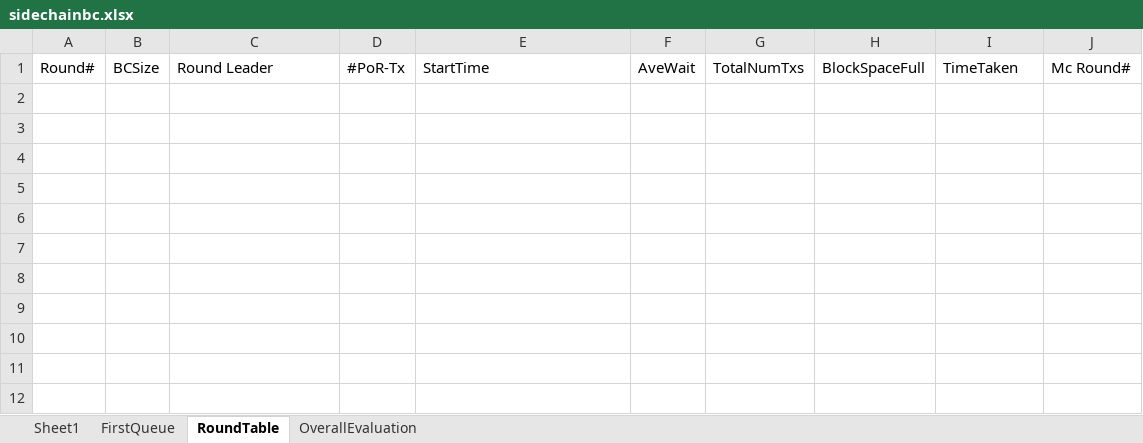
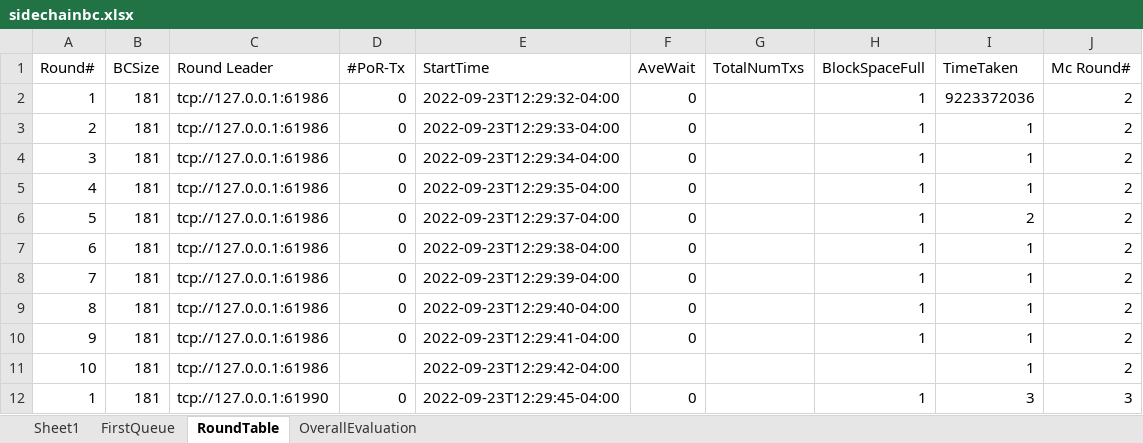
Before and after one commit to CSSL-UConn/chainboost-release, an Excel workbook: simulation/manage/simulation/sidechainbc.xlsx, sheet RoundTable, drawn as a sheet; values as stored, in another font and other column widths than the file's, no borders; the diff names each change by its address in the sheet, - before the commit and + after, or states it on an @@ line.

```diff
--- a/simulation/manage/simulation/sidechainbc.xlsx (sheet RoundTable)
+++ b/simulation/manage/simulation/sidechainbc.xlsx (sheet RoundTable)
+row 2: 1 | 181 | tcp://127.0.0.1:61986 | 0 | 2022-09-23T12:29:32-04:00 | 0 |  | 1 | 9223372036 | 2
+row 3: 2 | 181 | tcp://127.0.0.1:61986 | 0 | 2022-09-23T12:29:33-04:00 | 0 |  | 1 | 1 | 2
+row 4: 3 | 181 | tcp://127.0.0.1:61986 | 0 | 2022-09-23T12:29:34-04:00 | 0 |  | 1 | 1 | 2
+row 5: 4 | 181 | tcp://127.0.0.1:61986 | 0 | 2022-09-23T12:29:35-04:00 | 0 |  | 1 | 1 | 2
+row 6: 5 | 181 | tcp://127.0.0.1:61986 | 0 | 2022-09-23T12:29:37-04:00 | 0 |  | 1 | 2 | 2
+row 7: 6 | 181 | tcp://127.0.0.1:61986 | 0 | 2022-09-23T12:29:38-04:00 | 0 |  | 1 | 1 | 2
+row 8: 7 | 181 | tcp://127.0.0.1:61986 | 0 | 2022-09-23T12:29:39-04:00 | 0 |  | 1 | 1 | 2
+row 9: 8 | 181 | tcp://127.0.0.1:61986 | 0 | 2022-09-23T12:29:40-04:00 | 0 |  | 1 | 1 | 2
+row 10: 9 | 181 | tcp://127.0.0.1:61986 | 0 | 2022-09-23T12:29:41-04:00 | 0 |  | 1 | 1 | 2
+row 11: 10 | 181 | tcp://127.0.0.1:61986 |  | 2022-09-23T12:29:42-04:00 |  |  |  | 1 | 2
+row 12: 1 | 181 | tcp://127.0.0.1:61990 | 0 | 2022-09-23T12:29:45-04:00 | 0 |  | 1 | 3 | 3
```
Also changed, not shown: sheet FirstQueue, sheet OverallEvaluation, simulation/manage/simulation/mainchainbc.xlsx, 3 other files.
